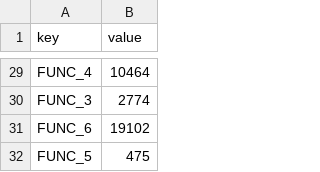
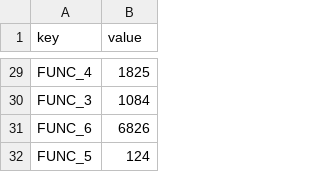
Before and after one commit to softwarekitty/tour_de_source, a CSV file: analysis/analysis_output/database.csv, drawn as a sheet; only a part is shown, gaps mark what is left out; the diff covers the shown part only; the diff names each change by its address in the sheet, - before the commit and + after, or states it on an @@ line.

```diff
--- a/analysis/analysis_output/database.csv
+++ b/analysis/analysis_output/database.csv
-B29 (value): 10464
+B29 (value): 1825
-B30 (value): 2774
+B30 (value): 1084
-B31 (value): 19102
+B31 (value): 6826
-B32 (value): 475
+B32 (value): 124
```
Also changed, not shown: 1 added row, 1 removed row and 25 edited cells elsewhere in this file, 14 other files.
